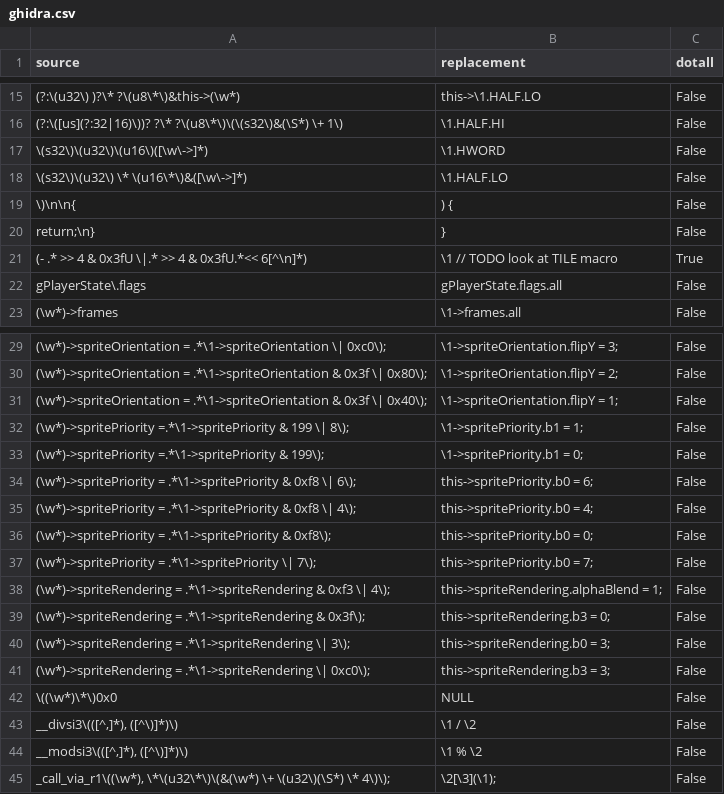
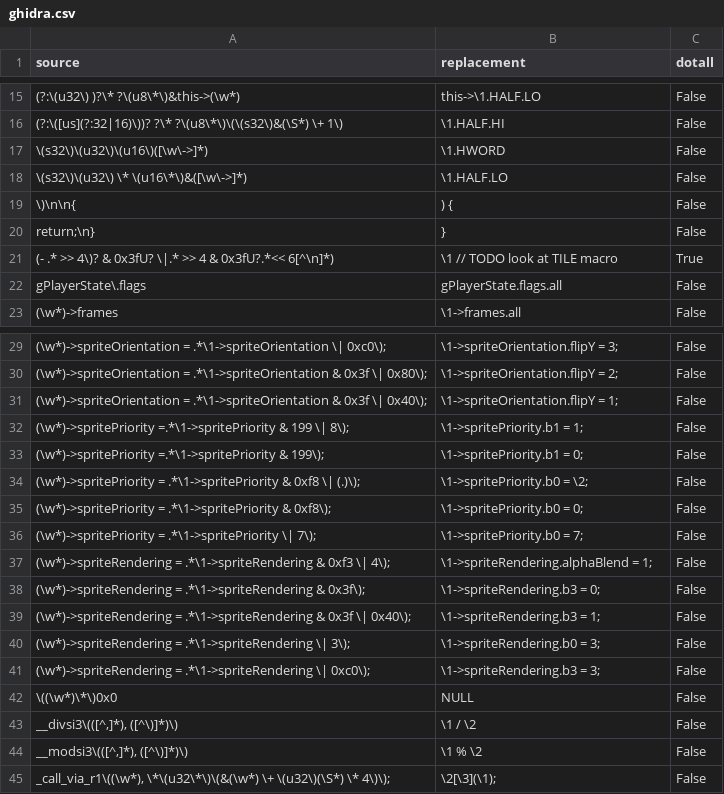
Before and after one commit to octorock/the-little-hat, a CSV file: data/ghidra.csv, drawn as a sheet; only a part is shown, gaps mark what is left out; removed rows and columns are numbered as before the commit, all else as after; the diff names each change by its address in the sheet, - before the commit and + after, or states it on an @@ line.

Commit message:
Fix dotall replacements

```diff
--- a/data/ghidra.csv
+++ b/data/ghidra.csv
-A21 (source): ….* >> 4 & 0x3fU \|.* >> 4 & 0x3fU.*<< 6[^\n]*)
+A21 (source): ….* >> 4\)? & 0x3fU? \|.* >> 4 & 0x3fU?.*<< 6[^\n]*)
-A34 (source): …0xf8 \| 6\);
+A34 (source): …0xf8 \| (.)\);
-B34 (replacement): this->spritePriority.b0 = 6;
+B34 (replacement): \1->spritePriority.b0 = \2;
-row 35: (\w*)->spritePriority = .*\1->spritePriority & 0xf8 \| 4\); | this->spritePriority.b0 = 4; | False
-B35 (replacement): this->spritePriority.b0 = 0;
+B35 (replacement): \1->spritePriority.b0 = 0;
-B36 (replacement): this->spritePriority.b0 = 7;
+B36 (replacement): \1->spritePriority.b0 = 7;
-B37 (replacement): this->spriteRendering.alphaBlend = 1;
+B37 (replacement): \1->spriteRendering.alphaBlend = 1;
-B38 (replacement): this->spriteRendering.b3 = 0;
+B38 (replacement): \1->spriteRendering.b3 = 0;
+row 39: (\w*)->spriteRendering = .*\1->spriteRendering & 0x3f \| 0x40\); | \1->spriteRendering.b3 = 1; | False
-B40 (replacement): this->spriteRendering.b0 = 3;
+B40 (replacement): \1->spriteRendering.b0 = 3;
-B41 (replacement): this->spriteRendering.b3 = 3;
+B41 (replacement): \1->spriteRendering.b3 = 3;
```
Also changed, not shown: 1 other file.
